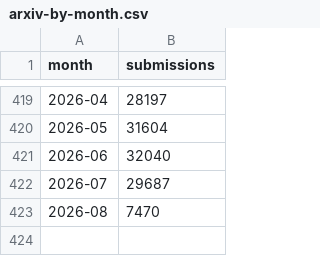
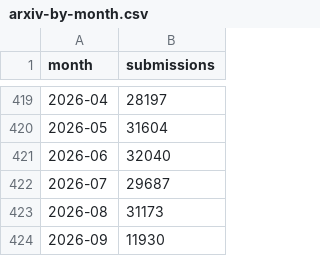
Before and after one commit to tecunningham/ai-discovery-data, a CSV file: problems/output-arxiv/arxiv-by-month.csv, drawn as a sheet; only a part is shown, gaps mark what is left out.

```diff
--- a/problems/output-arxiv/arxiv-by-month.csv
+++ b/problems/output-arxiv/arxiv-by-month.csv
@@ -422,2 +422,3 @@ month,submissions
 2026-07,29687
-2026-08,7470
+2026-08,31173
+2026-09,11930
```
Also changed, not shown: problems/algorithms-nanogpt/nanogpt-records.csv, problems/math-millennium/millennium-problems.csv, 55 other files.
